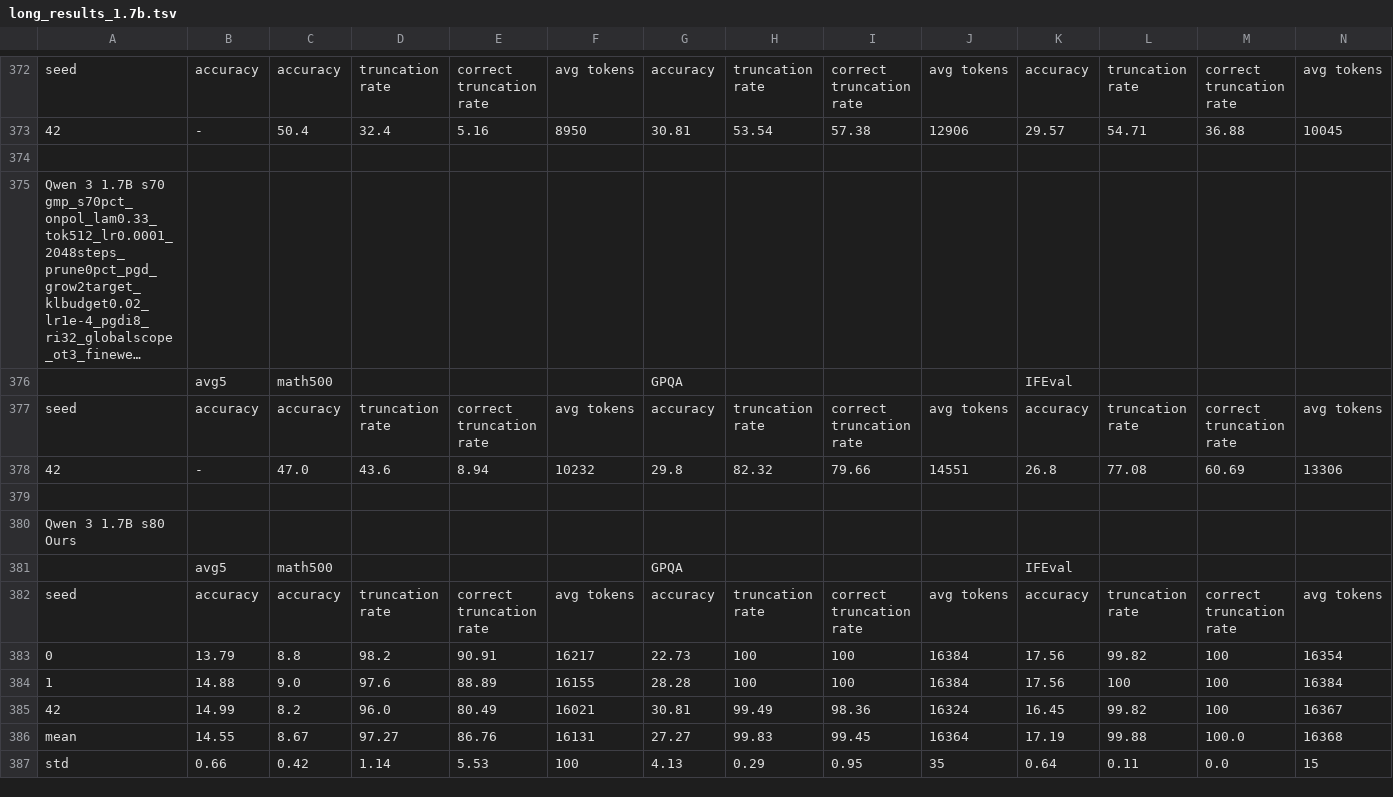
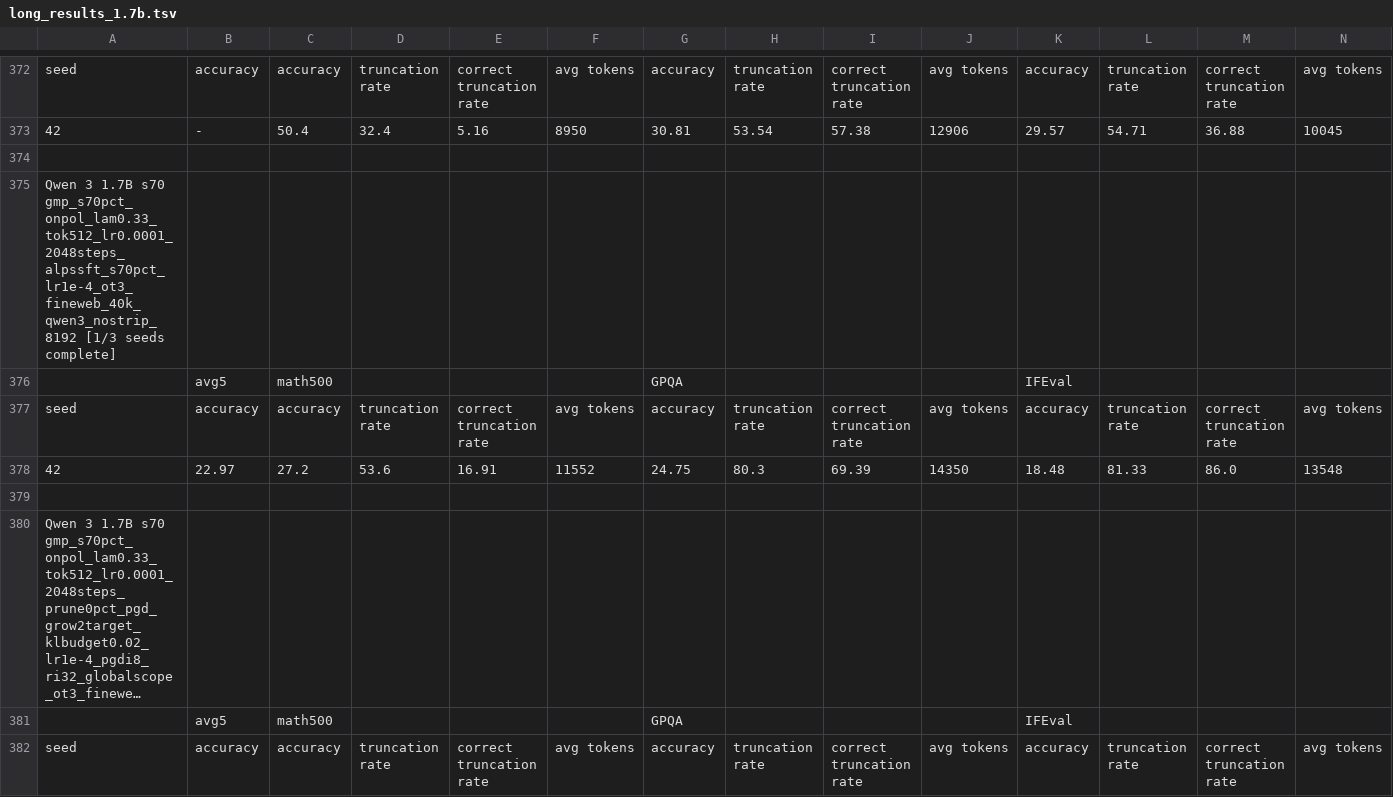
Before and after one commit to cosmos1030/onpolicyelsa_code, a TSV file: long_tsv_results/1.7b/long_results_1.7b.tsv, drawn as a sheet; only a part is shown, gaps mark what is left out; the shorter side is filled out with more unchanged rows; long unchanged cells end in …; rows hold the shown columns only; the diff names each change by its address in the sheet, - before the commit and + after, or states it on an @@ line.

```diff
--- a/long_tsv_results/1.7b/long_results_1.7b.tsv
+++ b/long_tsv_results/1.7b/long_results_1.7b.tsv
+row 375: Qwen 3 1.7B s70 gmp_s70pct_onpol_lam0.33_tok512_lr0.0001_2048steps_alpssft_s70pct_lr1e-4_ot3_fineweb_40k_qwen3_nostrip_8192 [1/3 seeds complete]
+row 376:  | avg5 | math500 |  |  |  | GPQA |  |  |  | IFEval
+row 377: seed | accuracy | accuracy | truncation rate | correct truncation rate | avg tokens | accuracy | truncation rate | correct truncation rate | avg tokens | accuracy | truncation rate | correct truncation rate | avg tokens
+row 378: 42 | 22.97 | 27.2 | 53.6 | 16.91 | 11552 | 24.75 | 80.3 | 69.39 | 14350 | 18.48 | 81.33 | 86.0 | 13548
+row 379: (empty)
```
Also changed, not shown: long_tsv_results/4b/long_results_4b.tsv, long_tsv_results/8b/long_results_8b.tsv, 7 other files.
